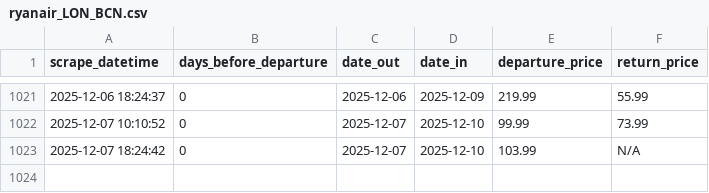
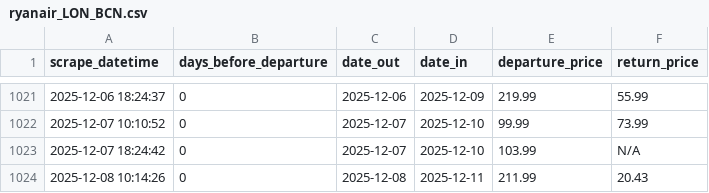
Before and after one commit to FraneCal/Ryanair-Scraper-DaaS, a CSV file: ryanair_LON_BCN.csv, drawn as a sheet; only a part is shown, gaps mark what is left out; the diff names each change by its address in the sheet, - before the commit and + after, or states it on an @@ line.

```diff
--- a/ryanair_LON_BCN.csv
+++ b/ryanair_LON_BCN.csv
+row 1024: 2025-12-08 10:14:26 | 0 | 2025-12-08 | 2025-12-11 | 211.99 | 20.43
```
Also changed, not shown: 1 other file.
